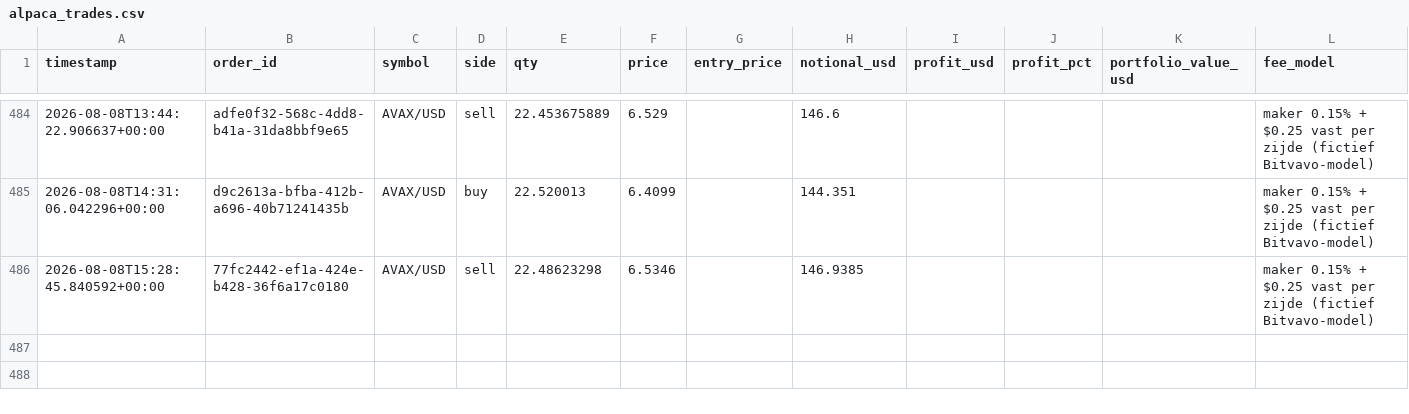
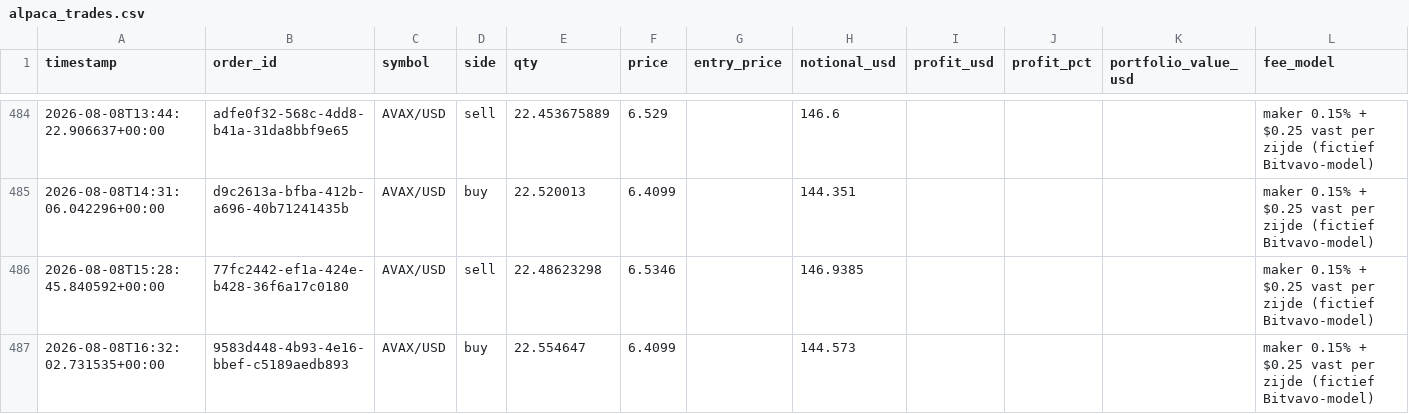
Before and after one commit to Bramsmit/MCP-alpaca, a CSV file: data/alpaca_trades.csv, drawn as a sheet; only a part is shown, gaps mark what is left out.

```diff
--- a/data/alpaca_trades.csv
+++ b/data/alpaca_trades.csv
@@ -486 +486,2 @@ timestamp,order_id,symbol,side,qty,price,entry_price,notional_usd,profit_usd,pro
 2026-08-08T15:28:45.840592+00:00,77fc2442-ef1a-424e-b428-36f6a17c0180,AVAX/USD,sell,22.48623298,6.5346,,146.9385,,,,maker 0.15% + $0.25 vast per zijde (fictief Bitvavo-model)
+2026-08-08T16:32:02.731535+00:00,9583d448-4b93-4e16-bbef-c5189aedb893,AVAX/USD,buy,22.554647,6.4099,,144.573,,,,maker 0.15% + $0.25 vast per zijde (fictief Bitvavo-model)
```
Also changed, not shown: 1 other file.
